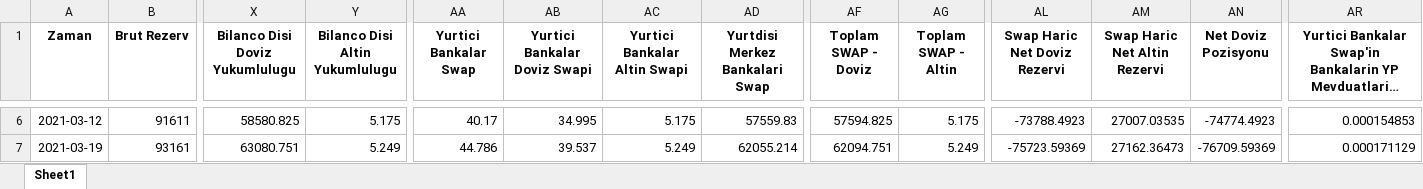
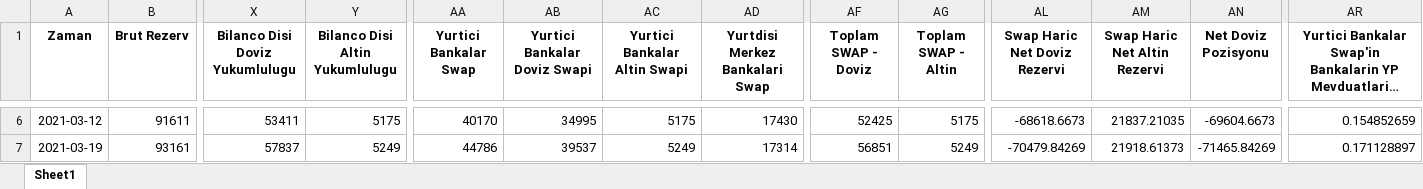
Before and after one commit to mb-reserves/mb-reserves.github.io, an Excel workbook: Tablo.xlsx, sheet Sheet1, drawn as a sheet; only a part is shown, gaps mark what is left out; long unchanged cells end in …; values as stored, in another font and other column widths than the file's, no borders; the diff covers the shown part only; the diff names each change by its address in the sheet, - before the commit and + after, or states it on an @@ line.

```diff
--- a/Tablo.xlsx (sheet Sheet1)
+++ b/Tablo.xlsx (sheet Sheet1)
-X6 (Bilanco Disi Doviz Yukumlulugu): 58580.825
+X6 (Bilanco Disi Doviz Yukumlulugu): 53411
-Y6 (Bilanco Disi Altin Yukumlulugu): 5.175
+Y6 (Bilanco Disi Altin Yukumlulugu): 5175
-AA6 (Yurtici Bankalar Swap): 40.17
+AA6 (Yurtici Bankalar Swap): 40170
-AB6 (Yurtici Bankalar Doviz Swapi): 34.995
+AB6 (Yurtici Bankalar Doviz Swapi): 34995
-AC6 (Yurtici Bankalar Altin Swapi): 5.175
+AC6 (Yurtici Bankalar Altin Swapi): 5175
-AD6 (Yurtdisi Merkez Bankalari Swap): 57559.83
+AD6 (Yurtdisi Merkez Bankalari Swap): 17430
-AF6 (Toplam SWAP - Doviz): 57594.825
+AF6 (Toplam SWAP - Doviz): 52425
-AG6 (Toplam SWAP - Altin): 5.175
+AG6 (Toplam SWAP - Altin): 5175
-AL6 (Swap Haric Net Doviz Rezervi): -73788.4923
+AL6 (Swap Haric Net Doviz Rezervi): -68618.6673
-AM6 (Swap Haric Net Altin Rezervi): 27007.03535
+AM6 (Swap Haric Net Altin Rezervi): 21837.21035
-AN6 (Net Doviz Pozisyonu): -74774.4923
+AN6 (Net Doviz Pozisyonu): -69604.6673
-AR6: 0.000154853
+AR6: 0.154852659
-X7 (Bilanco Disi Doviz Yukumlulugu): 63080.751
+X7 (Bilanco Disi Doviz Yukumlulugu): 57837
-Y7 (Bilanco Disi Altin Yukumlulugu): 5.249
+Y7 (Bilanco Disi Altin Yukumlulugu): 5249
-AA7 (Yurtici Bankalar Swap): 44.786
+AA7 (Yurtici Bankalar Swap): 44786
-AB7 (Yurtici Bankalar Doviz Swapi): 39.537
+AB7 (Yurtici Bankalar Doviz Swapi): 39537
-AC7 (Yurtici Bankalar Altin Swapi): 5.249
+AC7 (Yurtici Bankalar Altin Swapi): 5249
-AD7 (Yurtdisi Merkez Bankalari Swap): 62055.214
+AD7 (Yurtdisi Merkez Bankalari Swap): 17314
-AF7 (Toplam SWAP - Doviz): 62094.751
+AF7 (Toplam SWAP - Doviz): 56851
-AG7 (Toplam SWAP - Altin): 5.249
+AG7 (Toplam SWAP - Altin): 5249
-AL7 (Swap Haric Net Doviz Rezervi): -75723.59369
+AL7 (Swap Haric Net Doviz Rezervi): -70479.84269
-AM7 (Swap Haric Net Altin Rezervi): 27162.36473
+AM7 (Swap Haric Net Altin Rezervi): 21918.61373
-AN7 (Net Doviz Pozisyonu): -76709.59369
+AN7 (Net Doviz Pozisyonu): -71465.84269
-AR7: 0.000171129
+AR7: 0.171128897
```
Also changed, not shown: 468 edited cells elsewhere in this sheet, docs/Tablo.xlsx, 4 other files.
